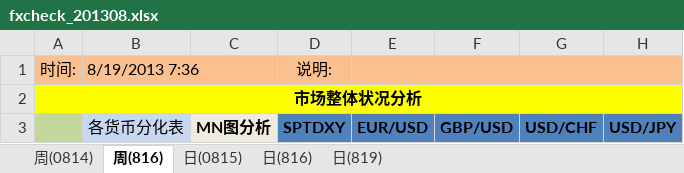
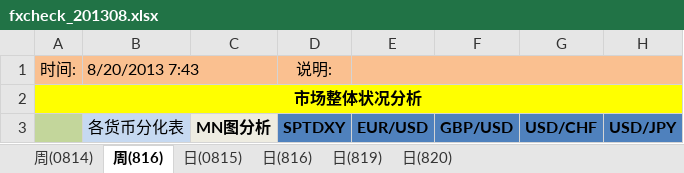
Before and after one commit to hongsq/Study, an Excel workbook: Rich/fxcheck_201308.xlsx, sheet 周(816), drawn as a sheet; only a part is shown; values as stored, in another font and other column widths than the file's, no borders; the diff names each change by its address in the sheet, - before the commit and + after, or states it on an @@ line.

```diff
--- a/Rich/fxcheck_201308.xlsx (sheet 周(816))
+++ b/Rich/fxcheck_201308.xlsx (sheet 周(816))
+sheet tab: 日(820)
-B1: 8/19/2013 7:36
+B1: 8/20/2013 7:43
```
Also changed, not shown: sheet 日(816), sheet 日(819).
